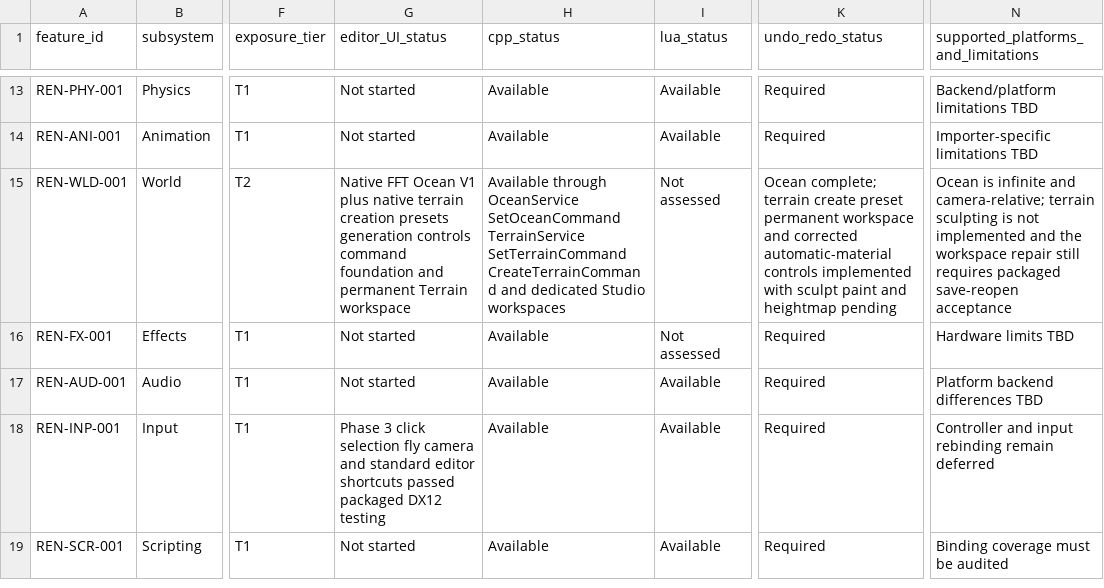
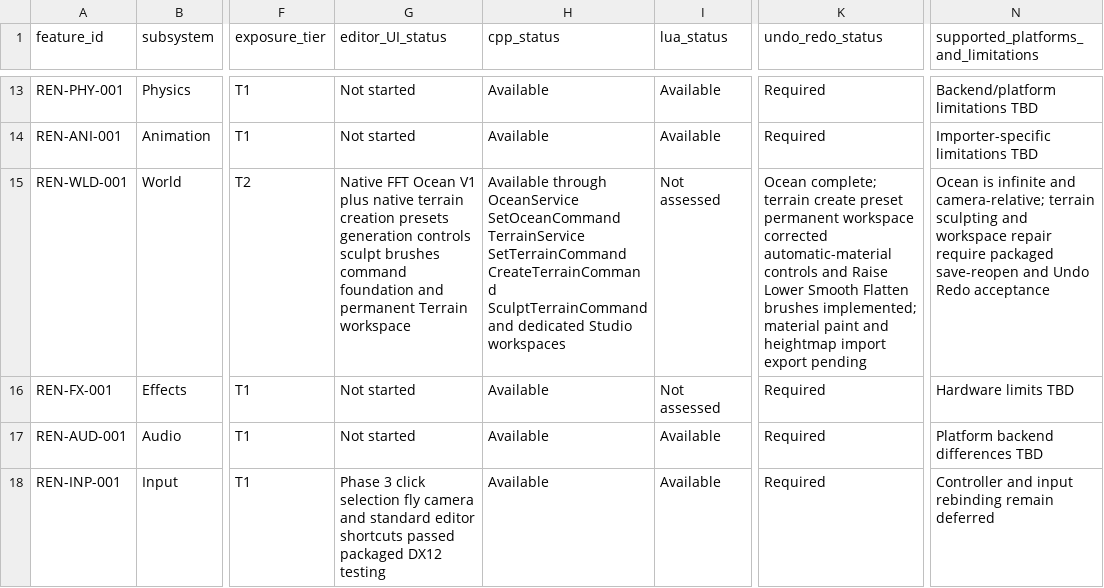
Before and after one commit to mav3r1ckmediastudio-glitch/renegade-engine, a CSV file: docs/FEATURE_MATRIX.csv, drawn as a sheet; only a part is shown, gaps mark what is left out; the shorter side is filled out with more unchanged rows; the diff names each change by its address in the sheet, - before the commit and + after, or states it on an @@ line.

```diff
--- a/docs/FEATURE_MATRIX.csv
+++ b/docs/FEATURE_MATRIX.csv
-G15 (editor_UI_status): …generation controls command foundation…
+G15 (editor_UI_status): …generation controls sculpt brushes command foundation…
-H15 (cpp_status): …SetTerrainCommand CreateTerrainCommand and dedicated…
+H15 (cpp_status): …SetTerrainCommand CreateTerrainCommand SculptTerrainCommand and dedicated…
-K15 (undo_redo_status): …permanent workspace and corrected automatic-material controls implemented with sculpt paint and heightmap pending
+K15 (undo_redo_status): …permanent workspace corrected automatic-material controls and Raise Lower Smooth Flatten brushes implemented; material paint and heightmap import export pending
-N15: …terrain sculpting is not implemented and the workspace repair still requires packaged save-reopen acceptance
+N15: …terrain sculpting and workspace repair require packaged save-reopen and Undo Redo acceptance
```
Also changed, not shown: 5 other files.
